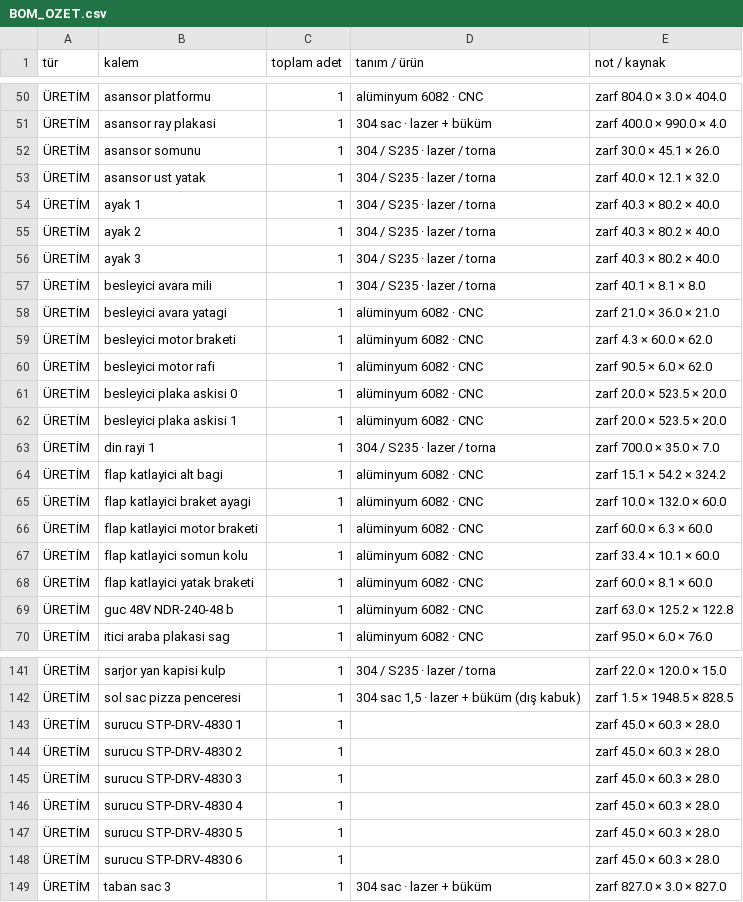
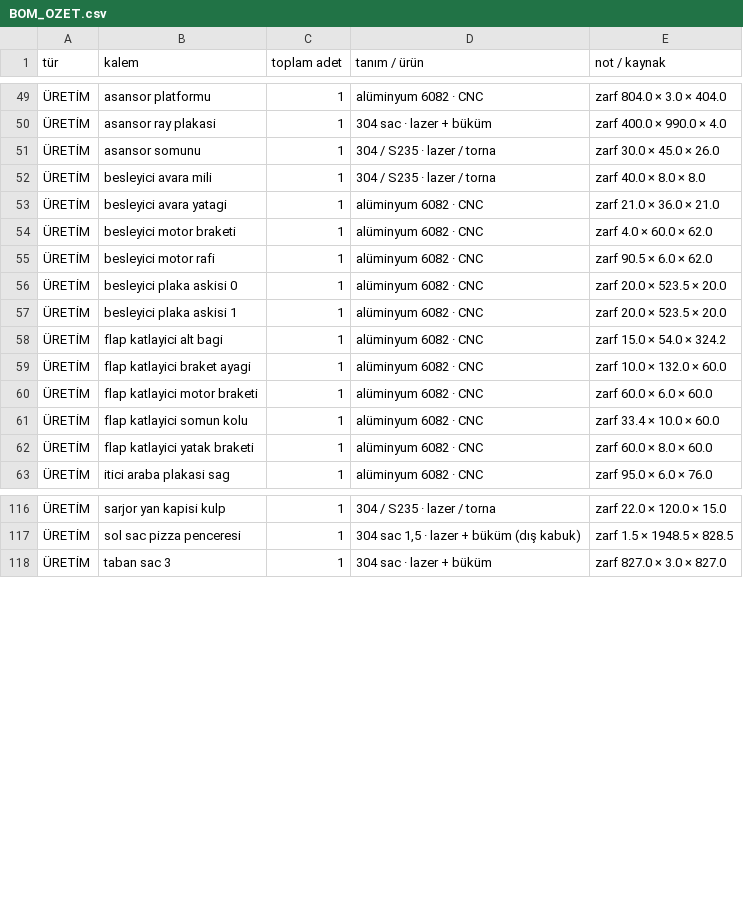
Before and after one commit to kursatkemalkul/autokitch, a CSV file: arastirma/5_PACK_v1/BOM_OZET.csv, drawn as a sheet; only a part is shown, gaps mark what is left out; removed rows and columns are numbered as before the commit, all else as after; the diff covers the shown part only; the diff names each change by its address in the sheet, - before the commit and + after, or states it on an @@ line.

```diff
--- a/arastirma/5_PACK_v1/BOM_OZET.csv
+++ b/arastirma/5_PACK_v1/BOM_OZET.csv
-E51 (not / kaynak): zarf 30.0 × 45.1 × 26.0
+E51 (not / kaynak): zarf 30.0 × 45.0 × 26.0
-row 53: ÜRETİM | asansor ust yatak | 1 | 304 / S235 · lazer / torna | zarf 40.0 × 12.1 × 32.0
-row 54: ÜRETİM | ayak 1 | 1 | 304 / S235 · lazer / torna | zarf 40.3 × 80.2 × 40.0
-row 55: ÜRETİM | ayak 2 | 1 | 304 / S235 · lazer / torna | zarf 40.3 × 80.2 × 40.0
-row 56: ÜRETİM | ayak 3 | 1 | 304 / S235 · lazer / torna | zarf 40.3 × 80.2 × 40.0
-E52 (not / kaynak): zarf 40.1 × 8.1 × 8.0
+E52 (not / kaynak): zarf 40.0 × 8.0 × 8.0
-E54 (not / kaynak): zarf 4.3 × 60.0 × 62.0
+E54 (not / kaynak): zarf 4.0 × 60.0 × 62.0
-row 63: ÜRETİM | din rayi 1 | 1 | 304 / S235 · lazer / torna | zarf 700.0 × 35.0 × 7.0
-E58 (not / kaynak): zarf 15.1 × 54.2 × 324.2
+E58 (not / kaynak): zarf 15.0 × 54.0 × 324.2
-E60 (not / kaynak): zarf 60.0 × 6.3 × 60.0
+E60 (not / kaynak): zarf 60.0 × 6.0 × 60.0
-E61 (not / kaynak): zarf 33.4 × 10.1 × 60.0
+E61 (not / kaynak): zarf 33.4 × 10.0 × 60.0
-E62 (not / kaynak): zarf 60.0 × 8.1 × 60.0
+E62 (not / kaynak): zarf 60.0 × 8.0 × 60.0
-row 69: ÜRETİM | guc 48V NDR-240-48 b | 1 | alüminyum 6082 · CNC | zarf 63.0 × 125.2 × 122.8
-row 143: ÜRETİM | surucu STP-DRV-4830 1 | 1 |  | zarf 45.0 × 60.3 × 28.0
-row 144: ÜRETİM | surucu STP-DRV-4830 2 | 1 |  | zarf 45.0 × 60.3 × 28.0
-row 145: ÜRETİM | surucu STP-DRV-4830 3 | 1 |  | zarf 45.0 × 60.3 × 28.0
-row 146: ÜRETİM | surucu STP-DRV-4830 4 | 1 |  | zarf 45.0 × 60.3 × 28.0
-row 147: ÜRETİM | surucu STP-DRV-4830 5 | 1 |  | zarf 45.0 × 60.3 × 28.0
-row 148: ÜRETİM | surucu STP-DRV-4830 6 | 1 |  | zarf 45.0 × 60.3 × 28.0
```
Also changed, not shown: 19 removed rows and 25 edited cells elsewhere in this file, arastirma/5_PACK_v1/BOM.csv, 1 other file.
